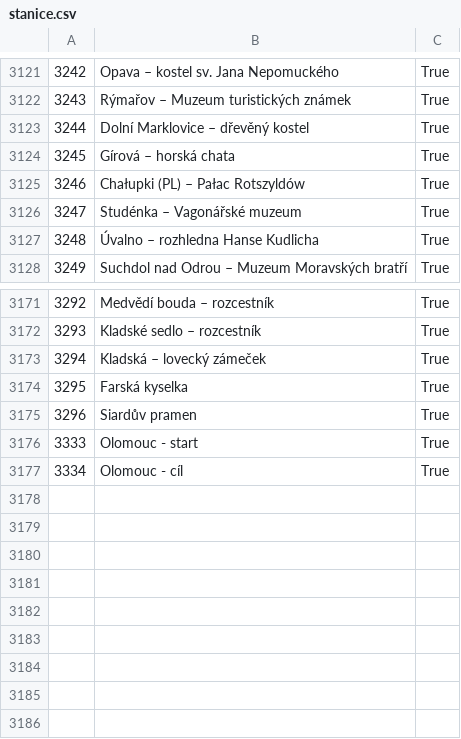
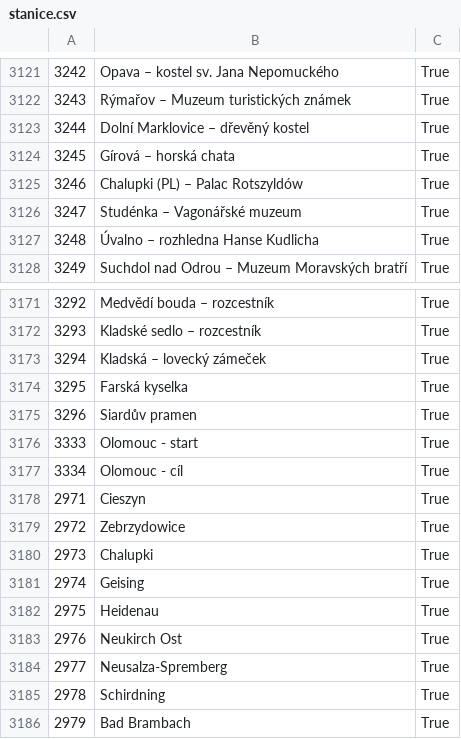
Before and after one commit to davidnadhera/eel-railtour, a CSV file: data/stanice.csv, drawn as a sheet; only a part is shown, gaps mark what is left out.

```diff
--- a/data/stanice.csv
+++ b/data/stanice.csv
@@ -3124,3 +3124,3 @@
 3245,"Gírová – horská chata",True
-3246,"Chałupki (PL) – Pałac Rotszyldów",True
+3246,"Chalupki (PL) – Palac Rotszyldów",True
 3247,"Studénka – Vagonářské muzeum",True
@@ -3177 +3177,10 @@
 3334,"Olomouc - cíl",True
+2971,"Cieszyn",True
+2972,"Zebrzydowice",True
+2973,"Chalupki",True
+2974,"Geising",True
+2975,"Heidenau",True
+2976,"Neukirch Ost",True
+2977,"Neusalza-Spremberg",True
+2978,"Schirdning",True
+2979,"Bad Brambach",True
```
Also changed, not shown: data/sour2.csv, 7 other files.
